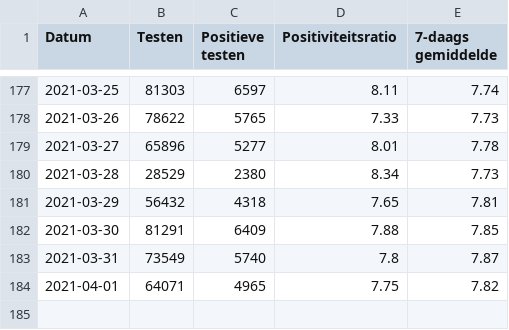
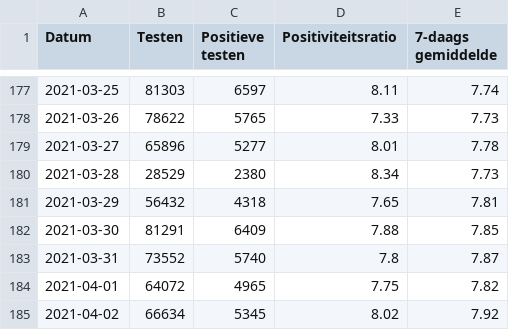
Before and after one commit to andystevensss/corona-data, a CSV file: cases/posratebyDate.csv, drawn as a sheet; only a part is shown, gaps mark what is left out.

Commit message:
automatic update

```diff
--- a/cases/posratebyDate.csv
+++ b/cases/posratebyDate.csv
@@ -182,3 +182,4 @@ Datum,Testen,Positieve testen,Positiviteitsratio,7-daags gemiddelde
 2021-03-30,81291,6409,7.88,7.85
-2021-03-31,73549,5740,7.8,7.87
-2021-04-01,64071,4965,7.75,7.82
+2021-03-31,73552,5740,7.8,7.87
+2021-04-01,64072,4965,7.75,7.82
+2021-04-02,66634,5345,8.02,7.92
```
